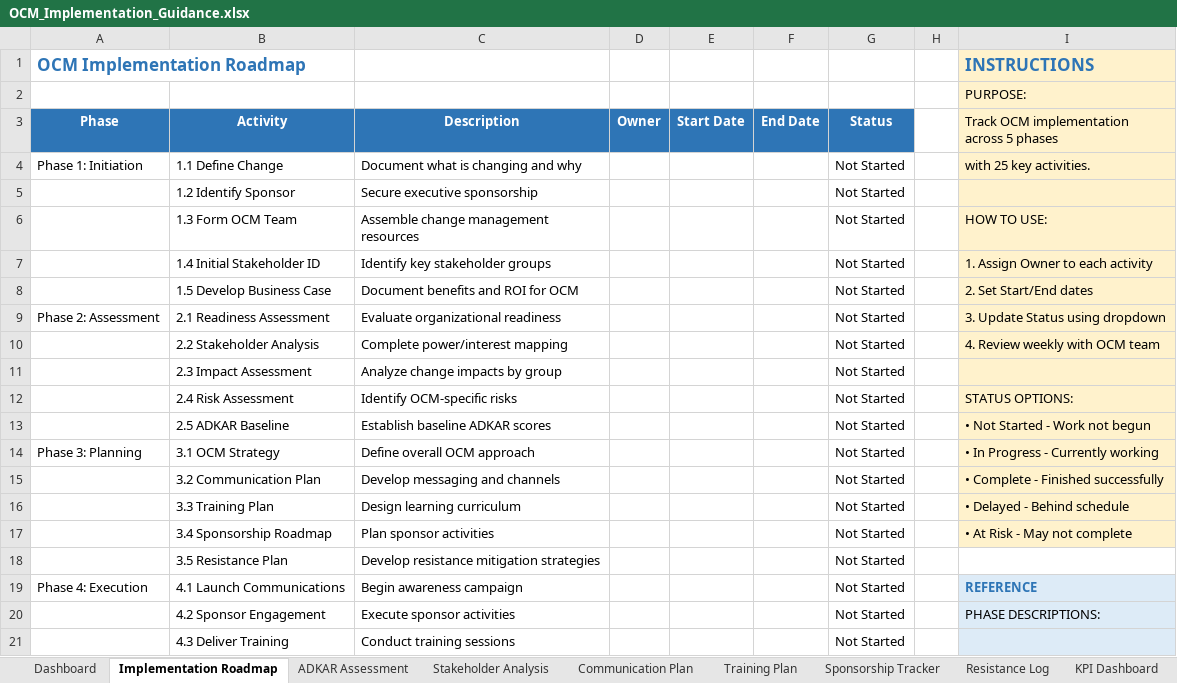
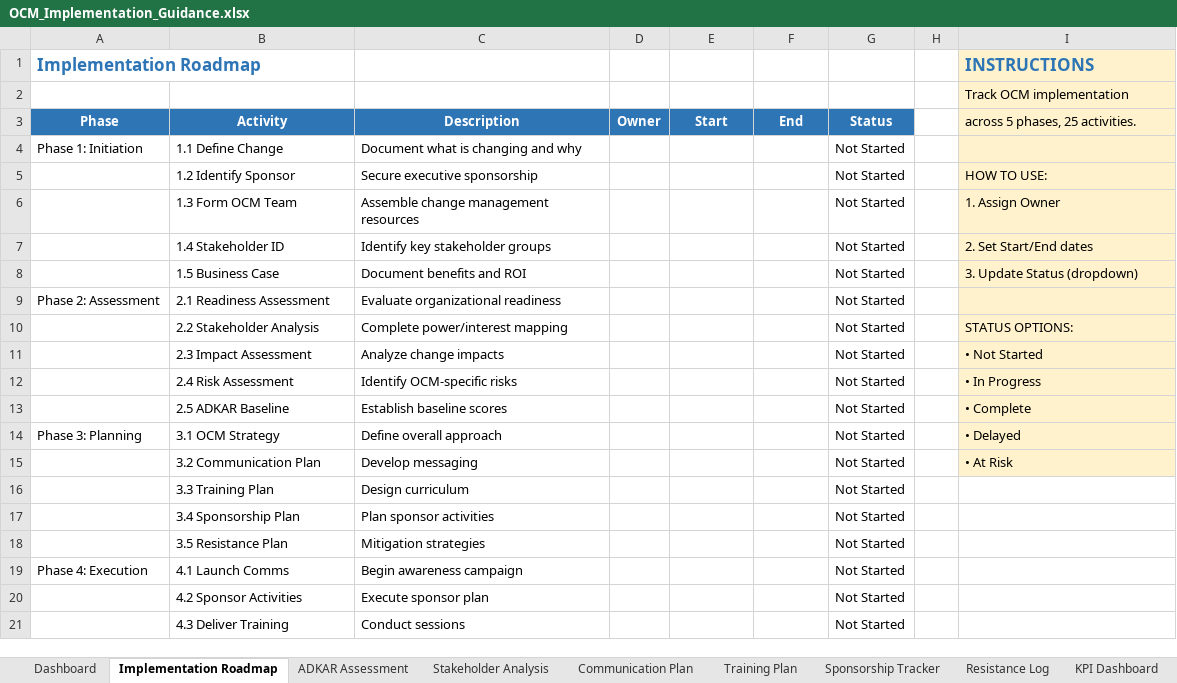
Before and after one commit to zettai-seigi/OrganizationalChangeManagementHandbook, an Excel workbook: docs/assets/downloads/OCM_Implementation_Guidance.xlsx, sheet Implementation Roadmap, drawn as a sheet; only a part is shown; values as stored, in another font and other column widths than the file's, no borders; removed rows and columns are numbered as before the commit, all else as after; the diff covers the shown part only; the diff names each change by its address in the sheet, - before the commit and + after, or states it on an @@ line.

```diff
--- a/docs/assets/downloads/OCM_Implementation_Guidance.xlsx (sheet Implementation Roadmap)
+++ b/docs/assets/downloads/OCM_Implementation_Guidance.xlsx (sheet Implementation Roadmap)
-A1 (Phase): OCM Implementation Roadmap
+A1 (Phase): Implementation Roadmap
-I2 (across 5 phases, 25 activities.): PURPOSE:
+I2 (across 5 phases, 25 activities.): Track OCM implementation
-E3: Start Date
+E3: Start
-F3: End Date
+F3: End
-I3: Track OCM implementation across 5 phases
+I3: across 5 phases, 25 activities.
-I4 (across 5 phases, 25 activities.): with 25 key activities.
+I4 (across 5 phases, 25 activities.): (empty)
-I5 (across 5 phases, 25 activities.): (empty)
+I5 (across 5 phases, 25 activities.): HOW TO USE:
-I6 (across 5 phases, 25 activities.): HOW TO USE:
+I6 (across 5 phases, 25 activities.): 1. Assign Owner
-B7 (Activity): 1.4 Initial Stakeholder ID
+B7 (Activity): 1.4 Stakeholder ID
-I7 (across 5 phases, 25 activities.): 1. Assign Owner to each activity
+I7 (across 5 phases, 25 activities.): 2. Set Start/End dates
-B8 (Activity): 1.5 Develop Business Case
+B8 (Activity): 1.5 Business Case
-C8 (Description): Document benefits and ROI for OCM
+C8 (Description): Document benefits and ROI
-I8 (across 5 phases, 25 activities.): 2. Set Start/End dates
+I8 (across 5 phases, 25 activities.): 3. Update Status (dropdown)
-I9 (across 5 phases, 25 activities.): 3. Update Status using dropdown
+I9 (across 5 phases, 25 activities.): (empty)
-I10 (across 5 phases, 25 activities.): 4. Review weekly with OCM team
+I10 (across 5 phases, 25 activities.): STATUS OPTIONS:
-C11 (Description): Analyze change impacts by group
+C11 (Description): Analyze change impacts
-I11 (across 5 phases, 25 activities.): (empty)
+I11 (across 5 phases, 25 activities.): • Not Started
-I12 (across 5 phases, 25 activities.): STATUS OPTIONS:
+I12 (across 5 phases, 25 activities.): • In Progress
-C13 (Description): Establish baseline ADKAR scores
+C13 (Description): Establish baseline scores
-I13 (across 5 phases, 25 activities.): • Not Started - Work not begun
+I13 (across 5 phases, 25 activities.): • Complete
-C14 (Description): Define overall OCM approach
+C14 (Description): Define overall approach
-I14 (across 5 phases, 25 activities.): • In Progress - Currently working
+I14 (across 5 phases, 25 activities.): • Delayed
-C15 (Description): Develop messaging and channels
+C15 (Description): Develop messaging
-I15 (across 5 phases, 25 activities.): • Complete - Finished successfully
+I15 (across 5 phases, 25 activities.): • At Risk
-C16 (Description): Design learning curriculum
+C16 (Description): Design curriculum
-I16 (across 5 phases, 25 activities.): • Delayed - Behind schedule
+I16 (across 5 phases, 25 activities.): (empty)
-I16:I17 fill: #FFF2CC
+I16:I17 fill: none
-B17 (Activity): 3.4 Sponsorship Roadmap
+B17 (Activity): 3.4 Sponsorship Plan
-I17 (across 5 phases, 25 activities.): • At Risk - May not complete
+I17 (across 5 phases, 25 activities.): (empty)
-C18 (Description): Develop resistance mitigation strategies
+C18 (Description): Mitigation strategies
-B19 (Activity): 4.1 Launch Communications
+B19 (Activity): 4.1 Launch Comms
-I19 (across 5 phases, 25 activities.): REFERENCE
+I19 (across 5 phases, 25 activities.): (empty)
-I19 fill: #DDEBF7
+I19 fill: none
-row 20:  | 4.2 Sponsor Engagement | Execute sponsor activities |  |  |  | Not Started |  | PHASE DESCRIPTIONS:
+row 20:  | 4.2 Sponsor Activities | Execute sponsor plan |  |  |  | Not Started
-C21 (Description): Conduct training sessions
+C21 (Description): Conduct sessions
-I21 fill: #DDEBF7
+I21 fill: none
```
Also changed, not shown: 7 removed rows, 13 edited cells and cell formats elsewhere in this sheet, sheet Dashboard, sheet KPI Dashboard, sheet Risk Register, sheet Stakeholder Analysis, sheet Maturity Assessment, sheet Sponsorship Tracker, 6 more sheets.
